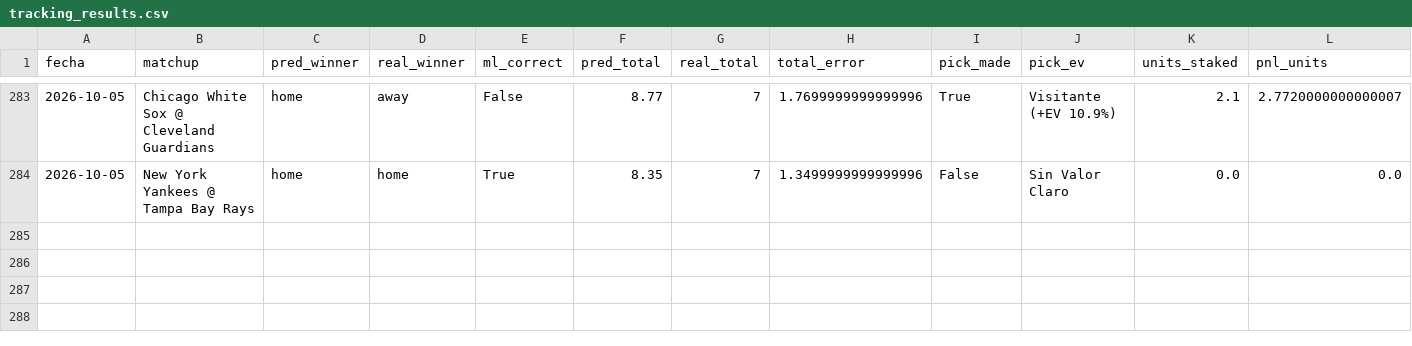
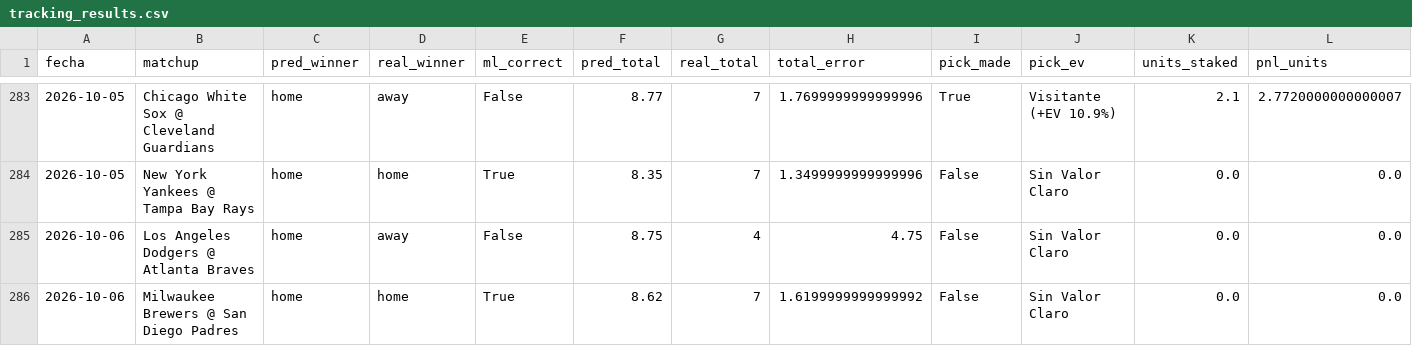
Before and after one commit to josebernardinogonzalez18-lgtm/mlb-proyeccions, a CSV file: output/tracking_results.csv, drawn as a sheet; only a part is shown, gaps mark what is left out; the diff names each change by its address in the sheet, - before the commit and + after, or states it on an @@ line.

```diff
--- a/output/tracking_results.csv
+++ b/output/tracking_results.csv
+row 285: 2026-10-06 | Los Angeles Dodgers @ Atlanta Braves | home | away | False | 8.75 | 4 | 4.75 | False | Sin Valor Claro | 0.0 | 0.0
+row 286: 2026-10-06 | Milwaukee Brewers @ San Diego Padres | home | home | True | 8.62 | 7 | 1.6199999999999992 | False | Sin Valor Claro | 0.0 | 0.0
```
Also changed, not shown: 1 other file.
